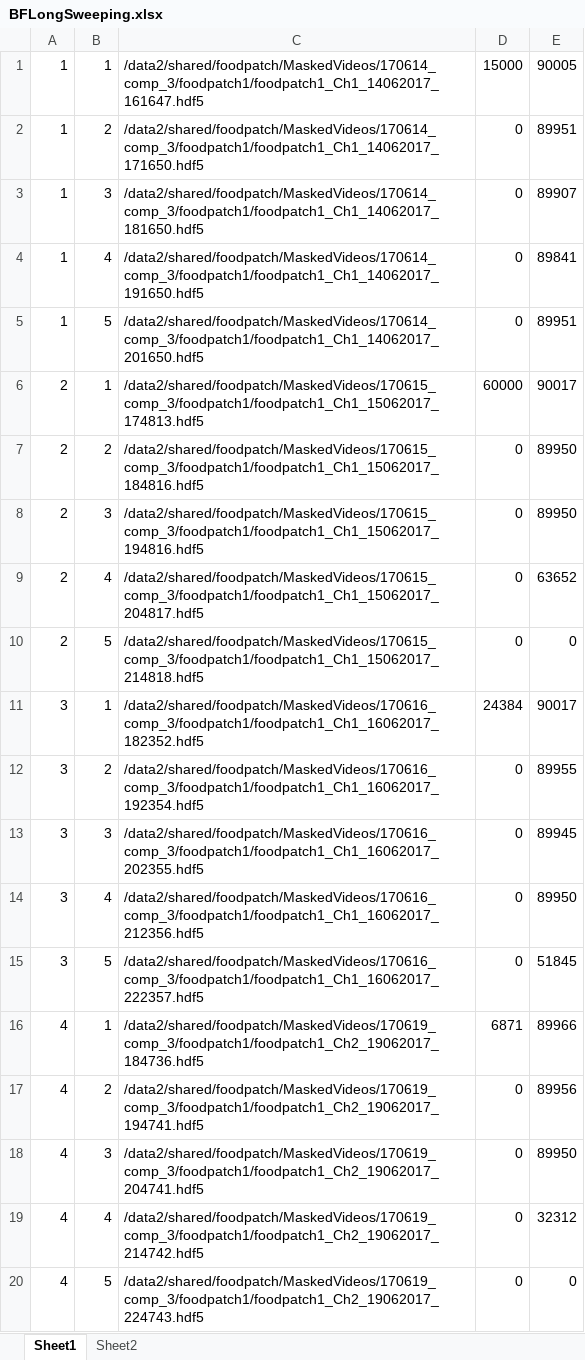
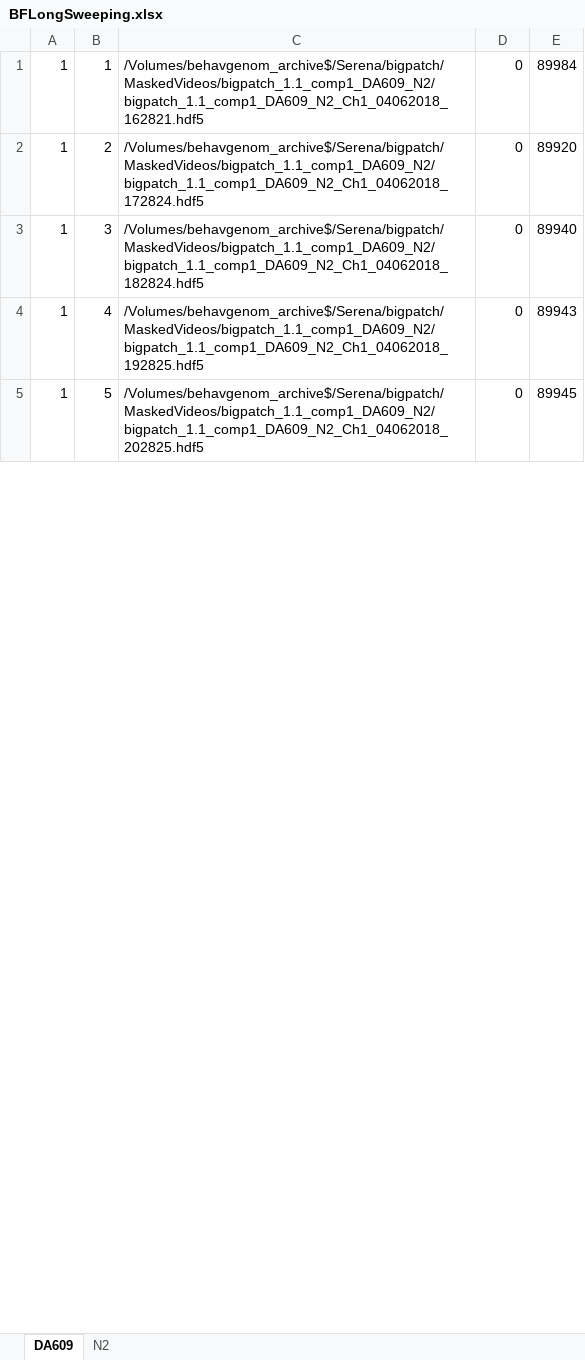
Before and after one commit to ljschumacher/wormTrackingAnalysis, an Excel workbook: datalists/BFLongSweeping.xlsx, sheet DA609, drawn as a sheet; only a part is shown; values as stored, in another font and other column widths than the file's, no borders; charts and pictures not drawn; removed rows and columns are numbered as before the commit, all else as after; the diff covers the shown part only; the diff names each change by its address in the sheet, - before the commit and + after, or states it on an @@ line.

```diff
--- a/datalists/BFLongSweeping.xlsx (sheet DA609)
+++ b/datalists/BFLongSweeping.xlsx (sheet DA609)
-sheet tab: Sheet1
+sheet tab: DA609
-sheet tab: Sheet2
+sheet tab: N2
-row 1: 1 | 1 | /data2/shared/foodpatch/MaskedVideos/170614_comp_3/foodpatch1/foodpatch1_Ch1_14062017_161647.hdf5 | 15000 | 90005
+row 1: 1 | 1 | /Volumes/behavgenom_archive$/Serena/bigpatch/MaskedVideos/bigpatch_1.1_comp1_DA609_N2/bigpatch_1.1_comp1_DA609_N2_Ch1_04062018_162821.hdf5 | 0 | 89984
-C2: /data2/shared/foodpatch/MaskedVideos/170614_comp_3/foodpatch1/foodpatch1_Ch1_14062017_171650.hdf5
+C2: /Volumes/behavgenom_archive$/Serena/bigpatch/MaskedVideos/bigpatch_1.1_comp1_DA609_N2/bigpatch_1.1_comp1_DA609_N2_Ch1_04062018_172824.hdf5
-E2: 89951
+E2: 89920
-C3: /data2/shared/foodpatch/MaskedVideos/170614_comp_3/foodpatch1/foodpatch1_Ch1_14062017_181650.hdf5
+C3: /Volumes/behavgenom_archive$/Serena/bigpatch/MaskedVideos/bigpatch_1.1_comp1_DA609_N2/bigpatch_1.1_comp1_DA609_N2_Ch1_04062018_182824.hdf5
-E3: 89907
+E3: 89940
-C4: /data2/shared/foodpatch/MaskedVideos/170614_comp_3/foodpatch1/foodpatch1_Ch1_14062017_191650.hdf5
+C4: /Volumes/behavgenom_archive$/Serena/bigpatch/MaskedVideos/bigpatch_1.1_comp1_DA609_N2/bigpatch_1.1_comp1_DA609_N2_Ch1_04062018_192825.hdf5
-E4: 89841
+E4: 89943
-C5: /data2/shared/foodpatch/MaskedVideos/170614_comp_3/foodpatch1/foodpatch1_Ch1_14062017_201650.hdf5
+C5: /Volumes/behavgenom_archive$/Serena/bigpatch/MaskedVideos/bigpatch_1.1_comp1_DA609_N2/bigpatch_1.1_comp1_DA609_N2_Ch1_04062018_202825.hdf5
-E5: 89951
+E5: 89945
-row 6: 2 | 1 | /data2/shared/foodpatch/MaskedVideos/170615_comp_3/foodpatch1/foodpatch1_Ch1_15062017_174813.hdf5 | 60000 | 90017
-row 7: 2 | 2 | /data2/shared/foodpatch/MaskedVideos/170615_comp_3/foodpatch1/foodpatch1_Ch1_15062017_184816.hdf5 | 0 | 89950
-row 8: 2 | 3 | /data2/shared/foodpatch/MaskedVideos/170615_comp_3/foodpatch1/foodpatch1_Ch1_15062017_194816.hdf5 | 0 | 89950
-row 9: 2 | 4 | /data2/shared/foodpatch/MaskedVideos/170615_comp_3/foodpatch1/foodpatch1_Ch1_15062017_204817.hdf5 | 0 | 63652
-row 10: 2 | 5 | /data2/shared/foodpatch/MaskedVideos/170615_comp_3/foodpatch1/foodpatch1_Ch1_15062017_214818.hdf5 | 0 | 0
-row 11: 3 | 1 | /data2/shared/foodpatch/MaskedVideos/170616_comp_3/foodpatch1/foodpatch1_Ch1_16062017_182352.hdf5 | 24384 | 90017
-row 12: 3 | 2 | /data2/shared/foodpatch/MaskedVideos/170616_comp_3/foodpatch1/foodpatch1_Ch1_16062017_192354.hdf5 | 0 | 89955
-row 13: 3 | 3 | /data2/shared/foodpatch/MaskedVideos/170616_comp_3/foodpatch1/foodpatch1_Ch1_16062017_202355.hdf5 | 0 | 89945
-row 14: 3 | 4 | /data2/shared/foodpatch/MaskedVideos/170616_comp_3/foodpatch1/foodpatch1_Ch1_16062017_212356.hdf5 | 0 | 89950
-row 15: 3 | 5 | /data2/shared/foodpatch/MaskedVideos/170616_comp_3/foodpatch1/foodpatch1_Ch1_16062017_222357.hdf5 | 0 | 51845
-row 16: 4 | 1 | /data2/shared/foodpatch/MaskedVideos/170619_comp_3/foodpatch1/foodpatch1_Ch2_19062017_184736.hdf5 | 6871 | 89966
-row 17: 4 | 2 | /data2/shared/foodpatch/MaskedVideos/170619_comp_3/foodpatch1/foodpatch1_Ch2_19062017_194741.hdf5 | 0 | 89956
-row 18: 4 | 3 | /data2/shared/foodpatch/MaskedVideos/170619_comp_3/foodpatch1/foodpatch1_Ch2_19062017_204741.hdf5 | 0 | 89950
-row 19: 4 | 4 | /data2/shared/foodpatch/MaskedVideos/170619_comp_3/foodpatch1/foodpatch1_Ch2_19062017_214742.hdf5 | 0 | 32312
-row 20: 4 | 5 | /data2/shared/foodpatch/MaskedVideos/170619_comp_3/foodpatch1/foodpatch1_Ch2_19062017_224743.hdf5 | 0 | 0
```
Also changed, not shown: 13 added rows and 10 removed rows elsewhere in this sheet, sheet N2, charts or pictures, 38 other files.
